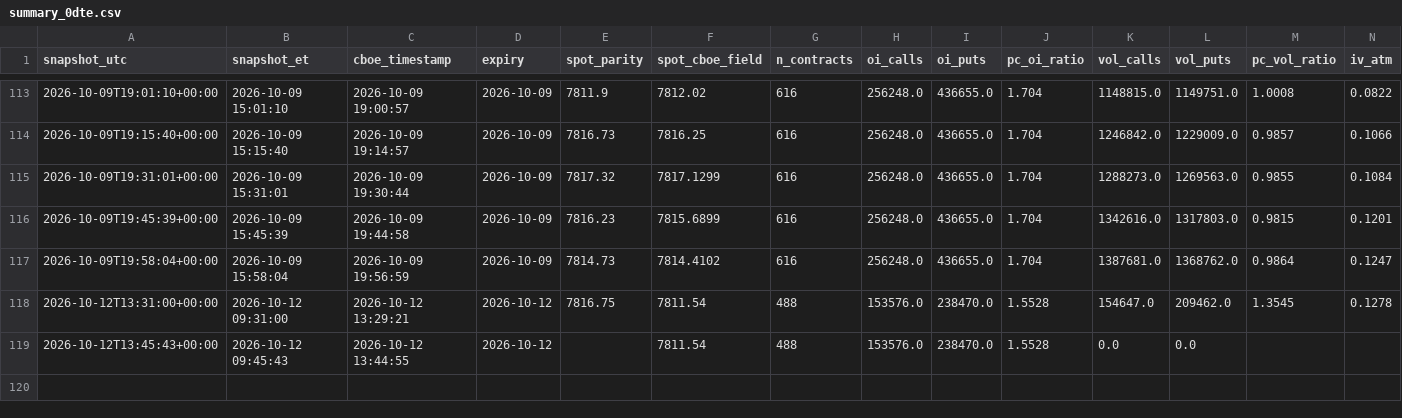
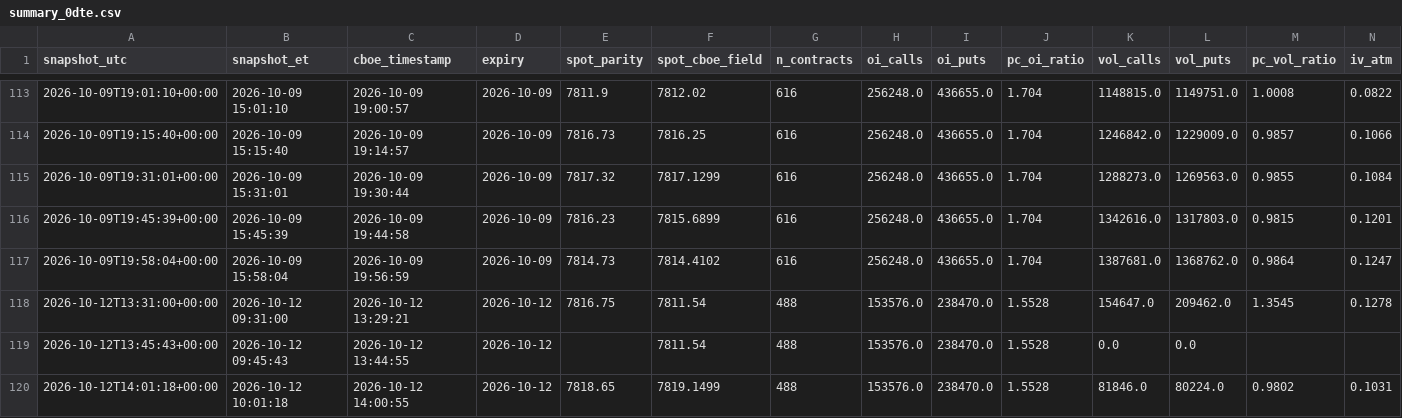
Before and after one commit to stocastico1993/spx-0dte-tracker, a CSV file: data/summary_0dte.csv, drawn as a sheet; only a part is shown, gaps mark what is left out; rows hold the shown columns only; the diff names each change by its address in the sheet, - before the commit and + after, or states it on an @@ line.

```diff
--- a/data/summary_0dte.csv
+++ b/data/summary_0dte.csv
+row 120: 2026-10-12T14:01:18+00:00 | 2026-10-12 10:01:18 | 2026-10-12 14:00:55 | 2026-10-12 | 7818.65 | 7819.1499 | 488 | 153576.0 | 238470.0 | 1.5528 | 81846.0 | 80224.0 | 0.9802 | 0.1031
```
Also changed, not shown: 1 other file.
